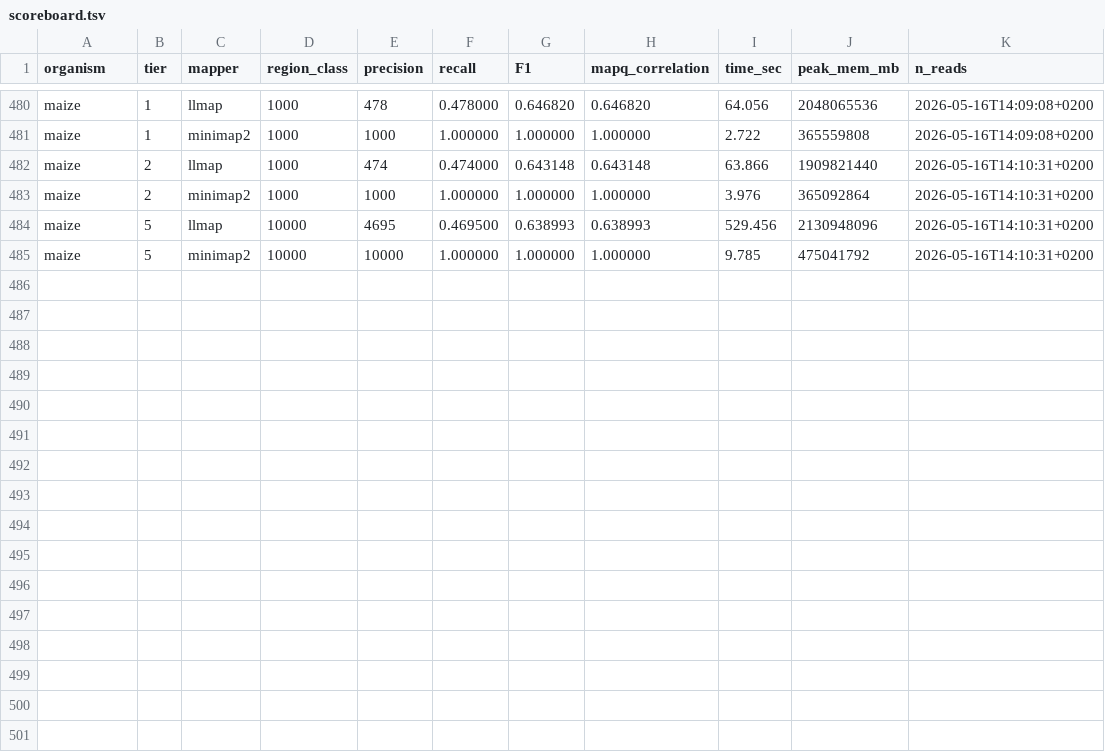
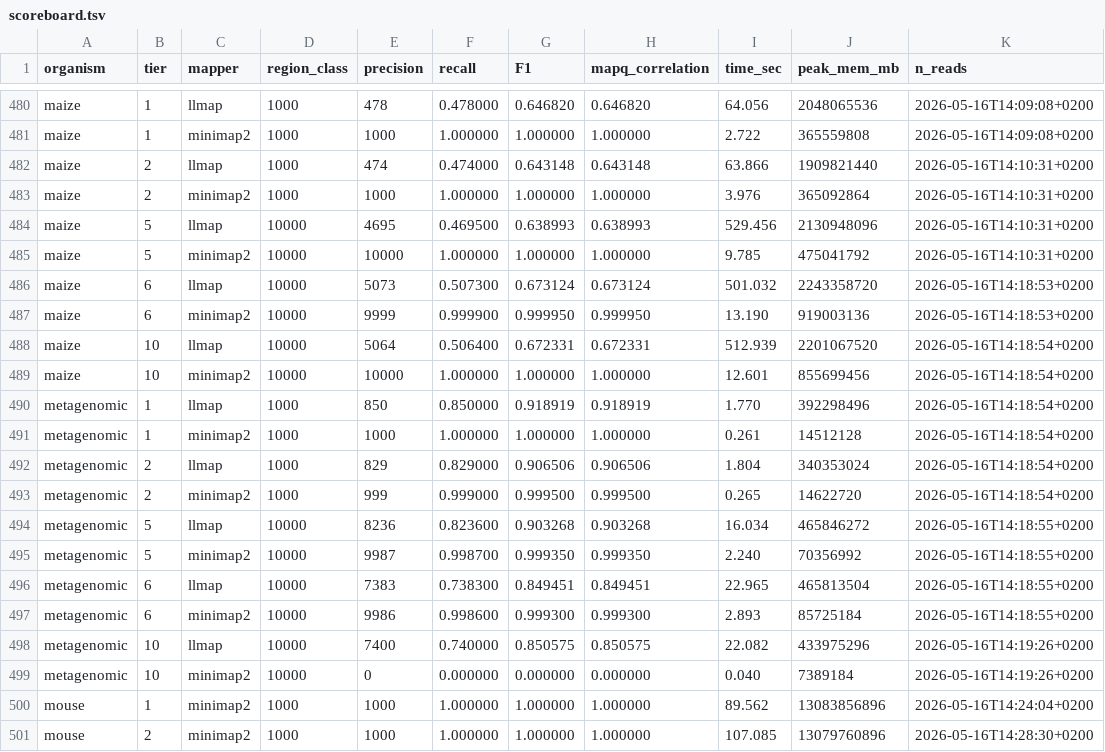
Before and after one commit to schlein-lab/LLmap, a TSV file: benchmarks/scoreboard.tsv, drawn as a sheet; only a part is shown, gaps mark what is left out; the diff names each change by its address in the sheet, - before the commit and + after, or states it on an @@ line.

```diff
--- a/benchmarks/scoreboard.tsv
+++ b/benchmarks/scoreboard.tsv
+row 486: maize | 6 | llmap | 10000 | 5073 | 0.507300 | 0.673124 | 0.673124 | 501.032 | 2243358720 | 2026-05-16T14:18:53+0200
+row 487: maize | 6 | minimap2 | 10000 | 9999 | 0.999900 | 0.999950 | 0.999950 | 13.190 | 919003136 | 2026-05-16T14:18:53+0200
+row 488: maize | 10 | llmap | 10000 | 5064 | 0.506400 | 0.672331 | 0.672331 | 512.939 | 2201067520 | 2026-05-16T14:18:54+0200
+row 489: maize | 10 | minimap2 | 10000 | 10000 | 1.000000 | 1.000000 | 1.000000 | 12.601 | 855699456 | 2026-05-16T14:18:54+0200
+row 490: metagenomic | 1 | llmap | 1000 | 850 | 0.850000 | 0.918919 | 0.918919 | 1.770 | 392298496 | 2026-05-16T14:18:54+0200
+row 491: metagenomic | 1 | minimap2 | 1000 | 1000 | 1.000000 | 1.000000 | 1.000000 | 0.261 | 14512128 | 2026-05-16T14:18:54+0200
+row 492: metagenomic | 2 | llmap | 1000 | 829 | 0.829000 | 0.906506 | 0.906506 | 1.804 | 340353024 | 2026-05-16T14:18:54+0200
+row 493: metagenomic | 2 | minimap2 | 1000 | 999 | 0.999000 | 0.999500 | 0.999500 | 0.265 | 14622720 | 2026-05-16T14:18:54+0200
+row 494: metagenomic | 5 | llmap | 10000 | 8236 | 0.823600 | 0.903268 | 0.903268 | 16.034 | 465846272 | 2026-05-16T14:18:55+0200
+row 495: metagenomic | 5 | minimap2 | 10000 | 9987 | 0.998700 | 0.999350 | 0.999350 | 2.240 | 70356992 | 2026-05-16T14:18:55+0200
+row 496: metagenomic | 6 | llmap | 10000 | 7383 | 0.738300 | 0.849451 | 0.849451 | 22.965 | 465813504 | 2026-05-16T14:18:55+0200
+row 497: metagenomic | 6 | minimap2 | 10000 | 9986 | 0.998600 | 0.999300 | 0.999300 | 2.893 | 85725184 | 2026-05-16T14:18:55+0200
+row 498: metagenomic | 10 | llmap | 10000 | 7400 | 0.740000 | 0.850575 | 0.850575 | 22.082 | 433975296 | 2026-05-16T14:19:26+0200
+row 499: metagenomic | 10 | minimap2 | 10000 | 0 | 0.000000 | 0.000000 | 0.000000 | 0.040 | 7389184 | 2026-05-16T14:19:26+0200
+row 500: mouse | 1 | minimap2 | 1000 | 1000 | 1.000000 | 1.000000 | 1.000000 | 89.562 | 13083856896 | 2026-05-16T14:24:04+0200
+row 501: mouse | 2 | minimap2 | 1000 | 1000 | 1.000000 | 1.000000 | 1.000000 | 107.085 | 13079760896 | 2026-05-16T14:28:30+0200
```
Also changed, not shown: 2 other files.
